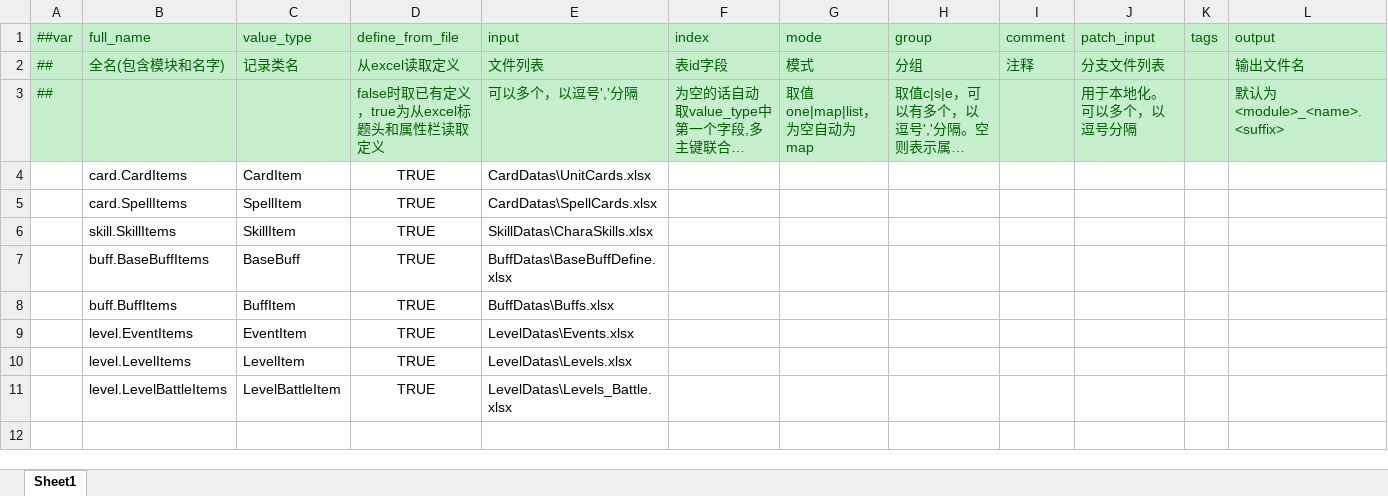
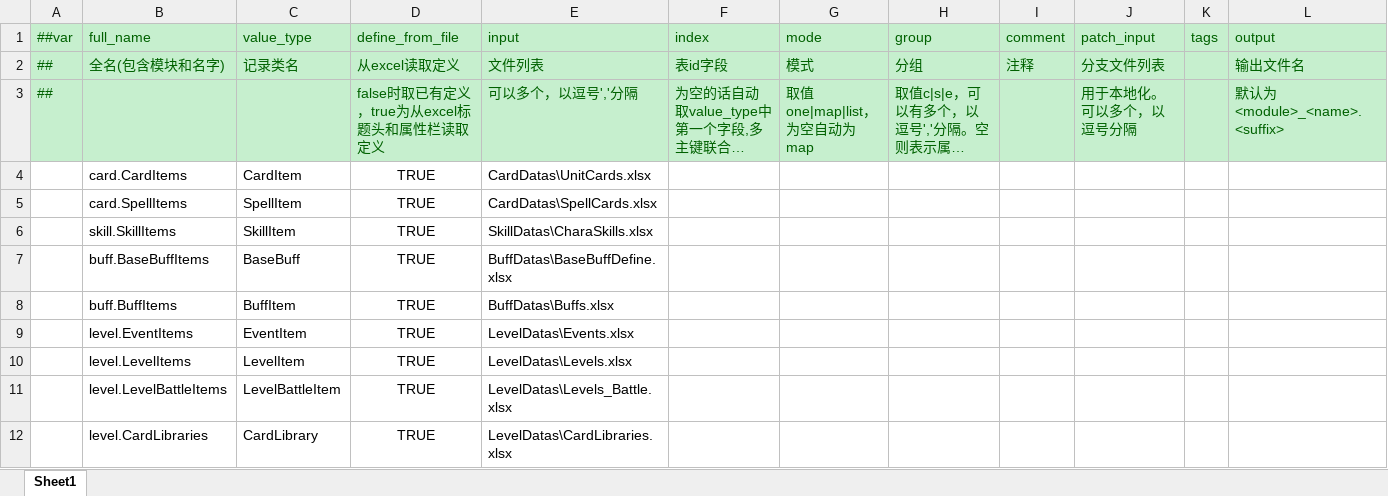
Before and after one commit to genpai-impact/genpai, an Excel workbook: Luban/Configs/Datas/__tables__.xlsx, sheet Sheet1, drawn as a sheet; long unchanged cells end in …; values as stored, in another font and other column widths than the file's, no borders; the diff names each change by its address in the sheet, - before the commit and + after, or states it on an @@ line.

```diff
--- a/Luban/Configs/Datas/__tables__.xlsx (sheet Sheet1)
+++ b/Luban/Configs/Datas/__tables__.xlsx (sheet Sheet1)
+row 12:  | level.CardLibraries | CardLibrary | TRUE | LevelDatas\CardLibraries.xlsx
```
Also changed, not shown: 29 other files.
